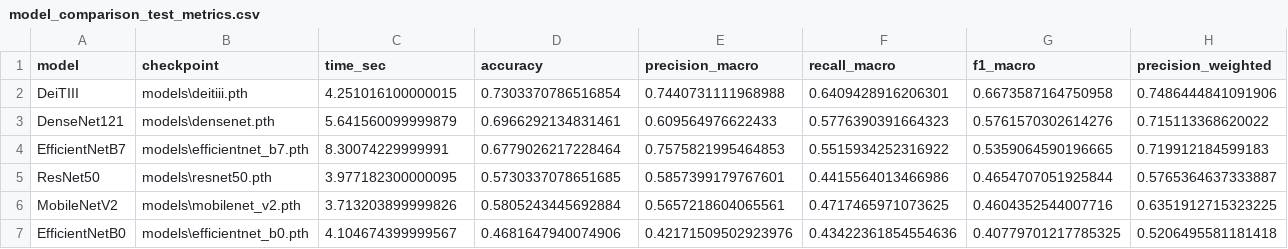
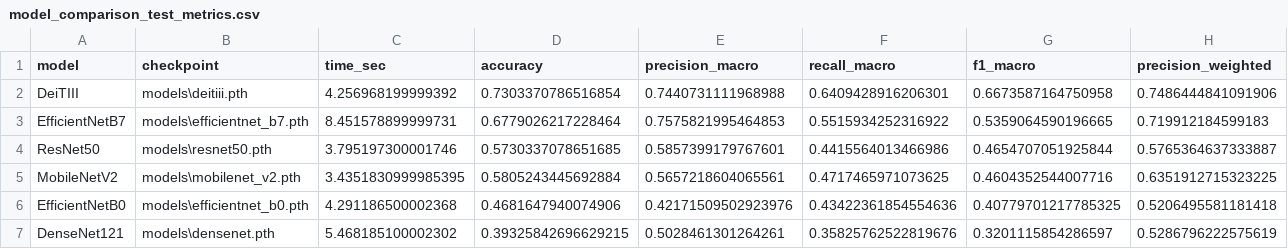
Before and after one commit to Diogo-Rodriigues/AP_Modulo2, a CSV file: training/results/model_comparison_test_metrics.csv, drawn as a sheet; only a part is shown; removed rows and columns are numbered as before the commit, all else as after; rows hold the shown columns only; the diff names each change by its address in the sheet, - before the commit and + after, or states it on an @@ line.

```diff
--- a/training/results/model_comparison_test_metrics.csv
+++ b/training/results/model_comparison_test_metrics.csv
-C2 (time_sec): 4.251016100000015
+C2 (time_sec): 4.256968199999392
-row 3: DenseNet121 | models\densenet.pth | 5.641560099999879 | 0.6966292134831461 | 0.609564976622433 | 0.5776390391664323 | 0.5761570302614276 | 0.715113368620022
-C3 (time_sec): 8.30074229999991
+C3 (time_sec): 8.451578899999731
-C4 (time_sec): 3.977182300000095
+C4 (time_sec): 3.795197300001746
-C5 (time_sec): 3.713203899999826
+C5 (time_sec): 3.4351830999985395
-C6 (time_sec): 4.104674399999567
+C6 (time_sec): 4.291186500002368
+row 7: DenseNet121 | models\densenet.pth | 5.468185100002302 | 0.39325842696629215 | 0.5028461301264261 | 0.35825762522819676 | 0.3201115854286597 | 0.5286796222575619
```
Also changed, not shown: 9 other files.
